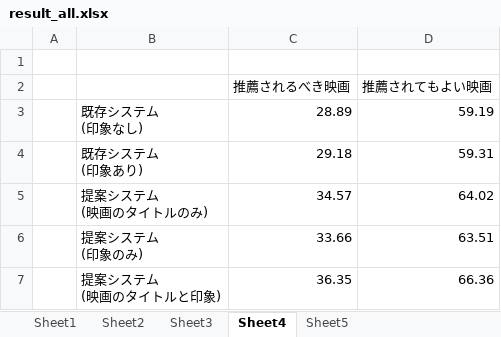
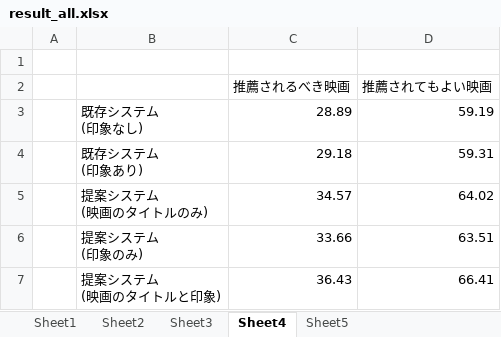
Before and after one commit to ryo8674/MovieRecommend, an Excel workbook: data/result/result_all.xlsx, sheet Sheet4, drawn as a sheet; values as stored, in another font and other column widths than the file's, no borders; charts and pictures not drawn; the diff names each change by its address in the sheet, - before the commit and + after, or states it on an @@ line.

```diff
--- a/data/result/result_all.xlsx (sheet Sheet4)
+++ b/data/result/result_all.xlsx (sheet Sheet4)
-C7 (推薦されるべき映画): 36.35
+C7 (推薦されるべき映画): 36.43
-D7 (推薦されてもよい映画): 66.36
+D7 (推薦されてもよい映画): 66.41
```
Also changed, not shown: sheet Sheet1, sheet Sheet3, sheet Sheet5, sheet Sheet2, charts or pictures, 1 other file.
